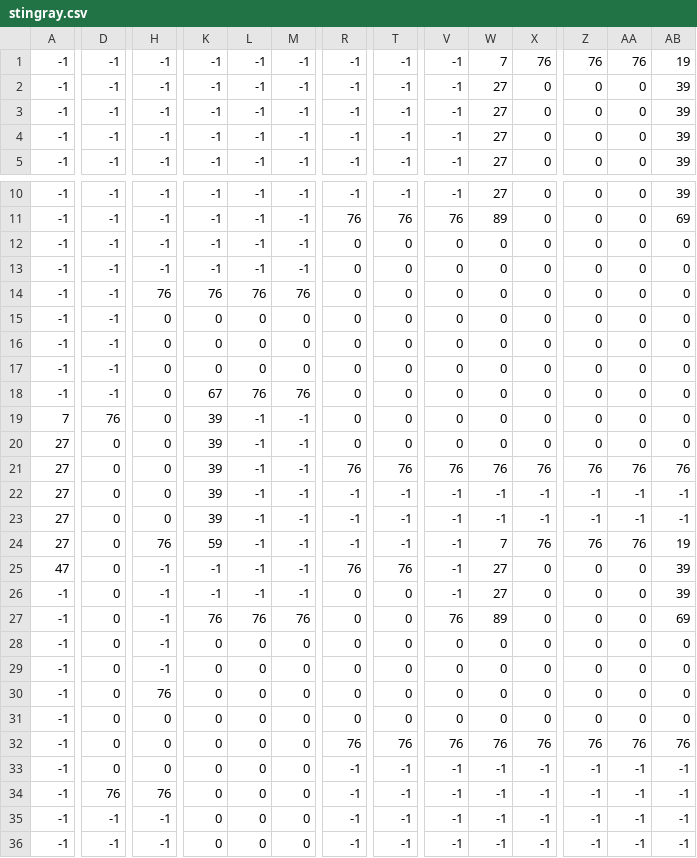
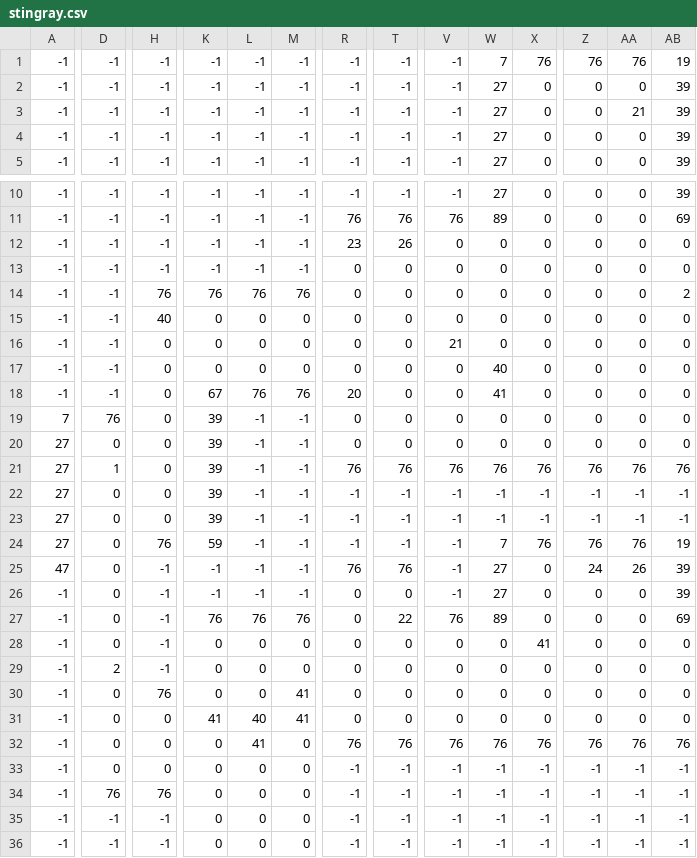
Before and after one commit to laserstormlabs/furystone, a CSV file: public/builder/viewer/game-assets/maps/stingray.csv, drawn as a sheet; only a part is shown, gaps mark what is left out; removed rows and columns are numbered as before the commit, all else as after; rows hold the shown columns only; the diff covers the shown part only; the diff names each change by its address in the sheet, - before the commit and + after, or states it on an @@ line.

```diff
--- a/public/builder/viewer/game-assets/maps/stingray.csv
+++ b/public/builder/viewer/game-assets/maps/stingray.csv
-AA3: 0
+AA3: 21
+row 12: -1 | -1 | -1 | -1 | -1 | -1 | 23 | 26 | 0 | 0 | 0 | 0 | 0 | 0
-row 13: -1 | -1 | -1 | -1 | -1 | -1 | 0 | 0 | 0 | 0 | 0 | 0 | 0 | 0
-AB14: 0
+AB14: 2
-H15: 0
+H15: 40
-V16: 0
+V16: 21
-W17: 0
+W17: 40
-R18: 0
+R18: 20
-W18: 0
+W18: 41
-D21: 0
+D21: 1
-Z25: 0
+Z25: 24
-AA25: 0
+AA25: 26
-T27: 0
+T27: 22
-X28: 0
+X28: 41
-D29: 0
+D29: 2
-M30:M31: 0
+M30:M31: 41
-K31: 0
+K31: 41
-L31: 0
+L31: 40
-L32: 0
+L32: 41
```
Also changed, not shown: 8 edited cells elsewhere in this file, public/builder/viewer/game-assets/maps/scorpion.csv, 16 other files.
